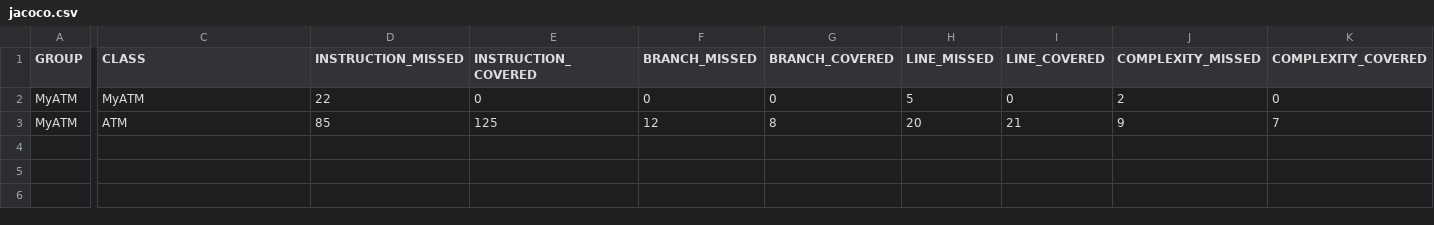
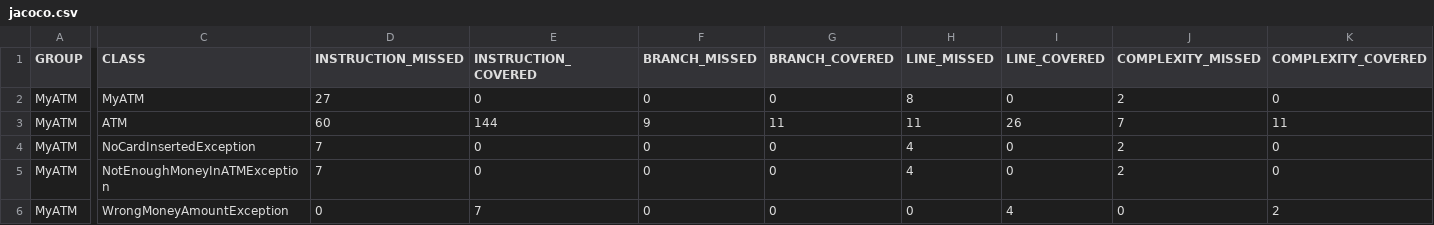
Before and after one commit to myGitNewAccount/myatm, a CSV file: target/site/jacoco/jacoco.csv, drawn as a sheet; only a part is shown, gaps mark what is left out; rows hold the shown columns only; the diff covers the shown part only; the diff names each change by its address in the sheet, - before the commit and + after, or states it on an @@ line.

```diff
--- a/target/site/jacoco/jacoco.csv
+++ b/target/site/jacoco/jacoco.csv
-D2 (INSTRUCTION_MISSED): 22
+D2 (INSTRUCTION_MISSED): 27
-H2 (LINE_MISSED): 5
+H2 (LINE_MISSED): 8
-D3 (INSTRUCTION_MISSED): 85
+D3 (INSTRUCTION_MISSED): 60
-E3 (INSTRUCTION_COVERED): 125
+E3 (INSTRUCTION_COVERED): 144
-F3 (BRANCH_MISSED): 12
+F3 (BRANCH_MISSED): 9
-G3 (BRANCH_COVERED): 8
+G3 (BRANCH_COVERED): 11
-H3 (LINE_MISSED): 20
+H3 (LINE_MISSED): 11
-I3 (LINE_COVERED): 21
+I3 (LINE_COVERED): 26
-J3 (COMPLEXITY_MISSED): 9
+J3 (COMPLEXITY_MISSED): 7
-K3 (COMPLEXITY_COVERED): 7
+K3 (COMPLEXITY_COVERED): 11
+row 4: MyATM | NoCardInsertedException | 7 | 0 | 0 | 0 | 4 | 0 | 2 | 0
+row 5: MyATM | NotEnoughMoneyInATMException | 7 | 0 | 0 | 0 | 4 | 0 | 2 | 0
+row 6: MyATM | WrongMoneyAmountException | 0 | 7 | 0 | 0 | 0 | 4 | 0 | 2
```
Also changed, not shown: 1 edited cell elsewhere in this file, 36 other files.
